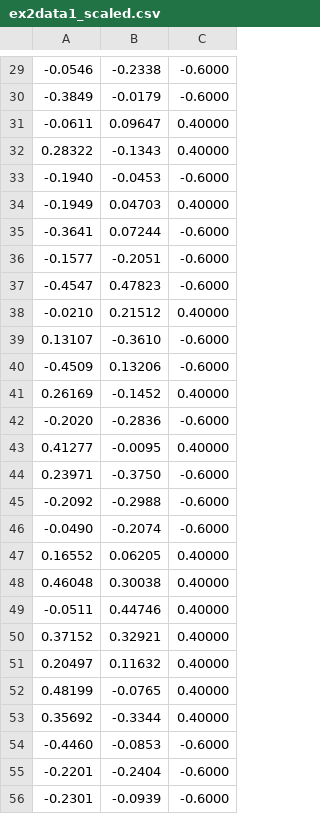
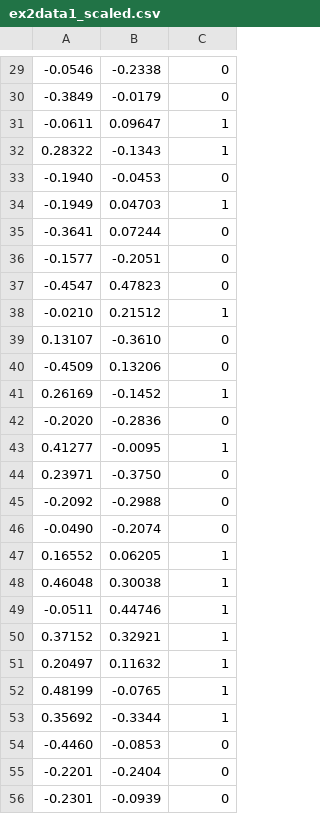
Before and after one commit to liangcorp/logistic_regression_c, a CSV file: data_files/ex2data1_scaled.csv, drawn as a sheet; only a part is shown, gaps mark what is left out; the diff covers the shown part only.

```diff
--- a/data_files/ex2data1_scaled.csv
+++ b/data_files/ex2data1_scaled.csv
@@ -29,28 +29,28 @@
--0.0546,-0.2338,-0.6000
--0.3849,-0.0179,-0.6000
--0.0611,0.09647,0.40000
-0.28322,-0.1343,0.40000
--0.1940,-0.0453,-0.6000
--0.1949,0.04703,0.40000
--0.3641,0.07244,-0.6000
--0.1577,-0.2051,-0.6000
--0.4547,0.47823,-0.6000
--0.0210,0.21512,0.40000
-0.13107,-0.3610,-0.6000
--0.4509,0.13206,-0.6000
-0.26169,-0.1452,0.40000
--0.2020,-0.2836,-0.6000
-0.41277,-0.0095,0.40000
-0.23971,-0.3750,-0.6000
--0.2092,-0.2988,-0.6000
--0.0490,-0.2074,-0.6000
-0.16552,0.06205,0.40000
-0.46048,0.30038,0.40000
--0.0511,0.44746,0.40000
-0.37152,0.32921,0.40000
-0.20497,0.11632,0.40000
-0.48199,-0.0765,0.40000
-0.35692,-0.3344,0.40000
--0.4460,-0.0853,-0.6000
--0.2201,-0.2404,-0.6000
--0.2301,-0.0939,-0.6000
+-0.0546,-0.2338,0
+-0.3849,-0.0179,0
+-0.0611,0.09647,1
+0.28322,-0.1343,1
+-0.1940,-0.0453,0
+-0.1949,0.04703,1
+-0.3641,0.07244,0
+-0.1577,-0.2051,0
+-0.4547,0.47823,0
+-0.0210,0.21512,1
+0.13107,-0.3610,0
+-0.4509,0.13206,0
+0.26169,-0.1452,1
+-0.2020,-0.2836,0
+0.41277,-0.0095,1
+0.23971,-0.3750,0
+-0.2092,-0.2988,0
+-0.0490,-0.2074,0
+0.16552,0.06205,1
+0.46048,0.30038,1
+-0.0511,0.44746,1
+0.37152,0.32921,1
+0.20497,0.11632,1
+0.48199,-0.0765,1
+0.35692,-0.3344,1
+-0.4460,-0.0853,0
+-0.2201,-0.2404,0
+-0.2301,-0.0939,0
```
Also changed, not shown: 72 edited cells elsewhere in this file, 5 other files.
